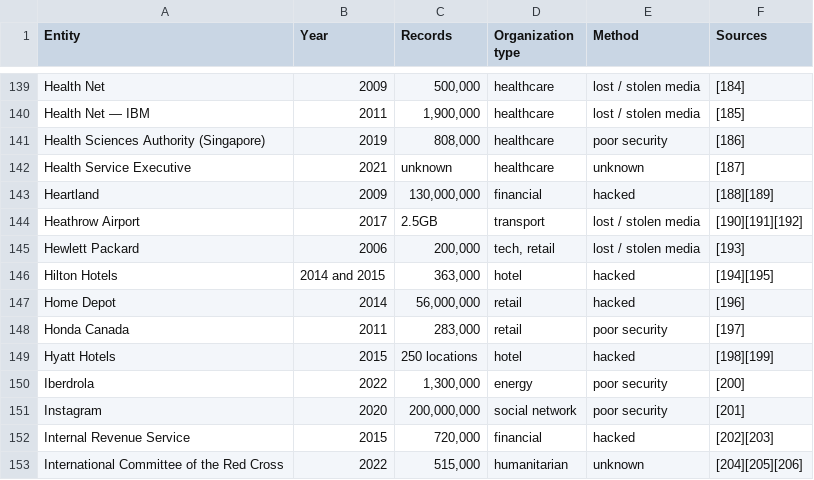
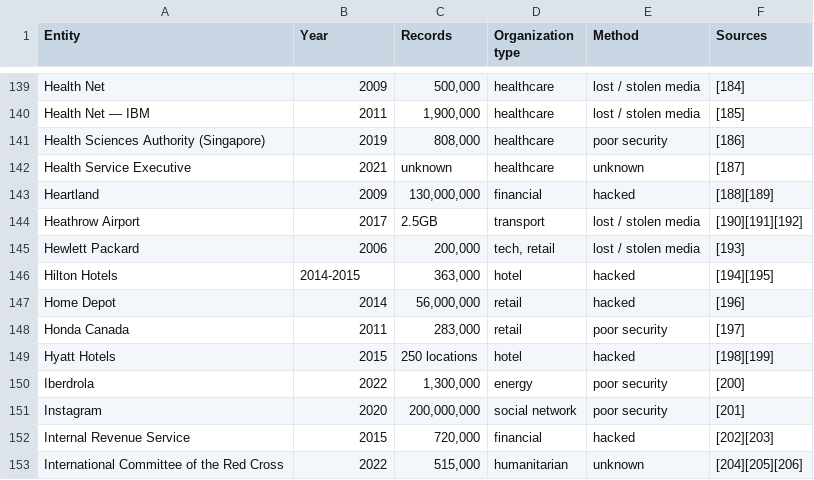
Before and after one commit to denisG99/ProgettoDataScience, a CSV file: data/wiki.csv, drawn as a sheet; only a part is shown, gaps mark what is left out.

```diff
--- a/data/wiki.csv
+++ b/data/wiki.csv
@@ -146,3 +146,3 @@ Heathrow Airport,2017,2.5GB,transport,lost / stolen media,[190][191][192]
 Hewlett Packard,2006,"200,000","tech, retail",lost / stolen media,[193]
-Hilton Hotels,2014 and 2015,"363,000",hotel,hacked,[194][195]
+Hilton Hotels,2014-2015,"363,000",hotel,hacked,[194][195]
 Home Depot,2014,"56,000,000",retail,hacked,[196]
```
Also changed, not shown: 2 other files.
